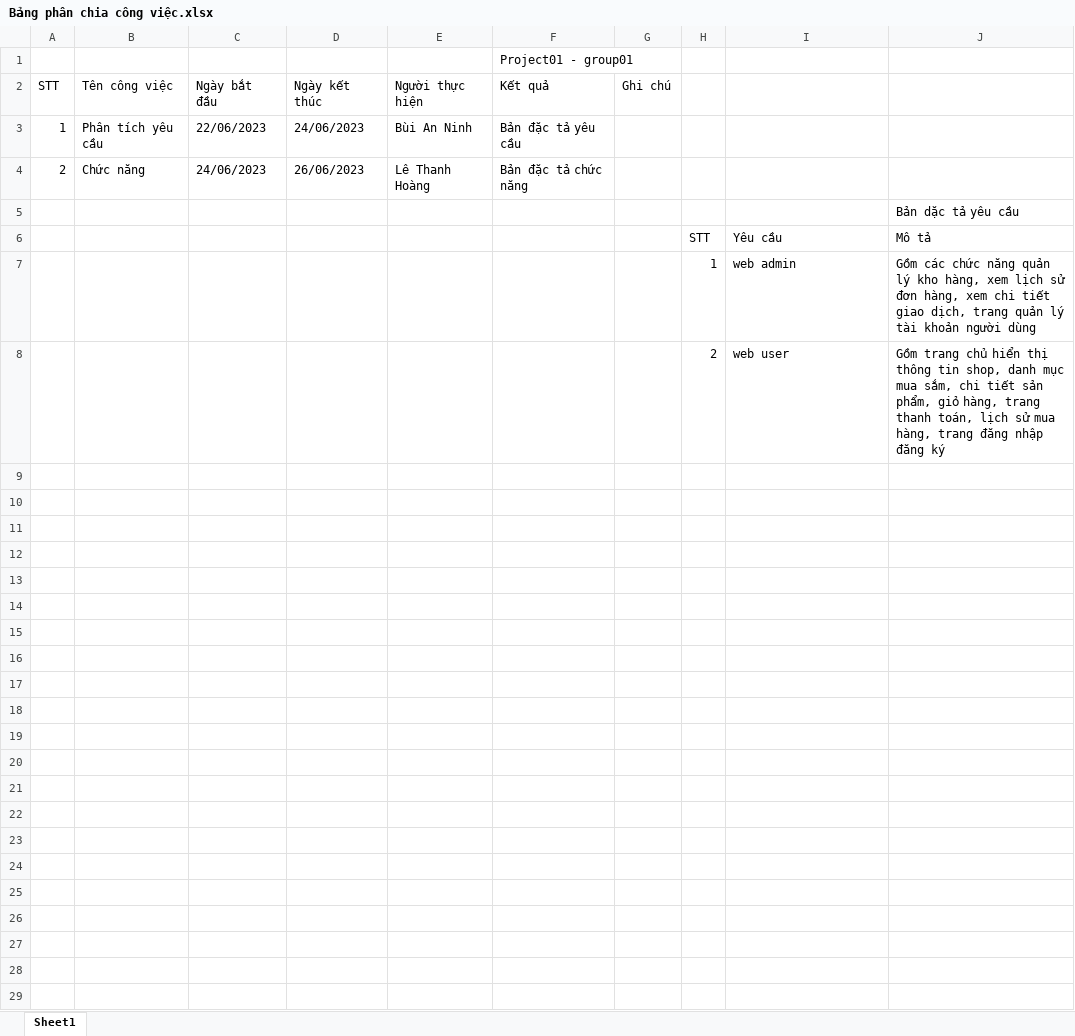
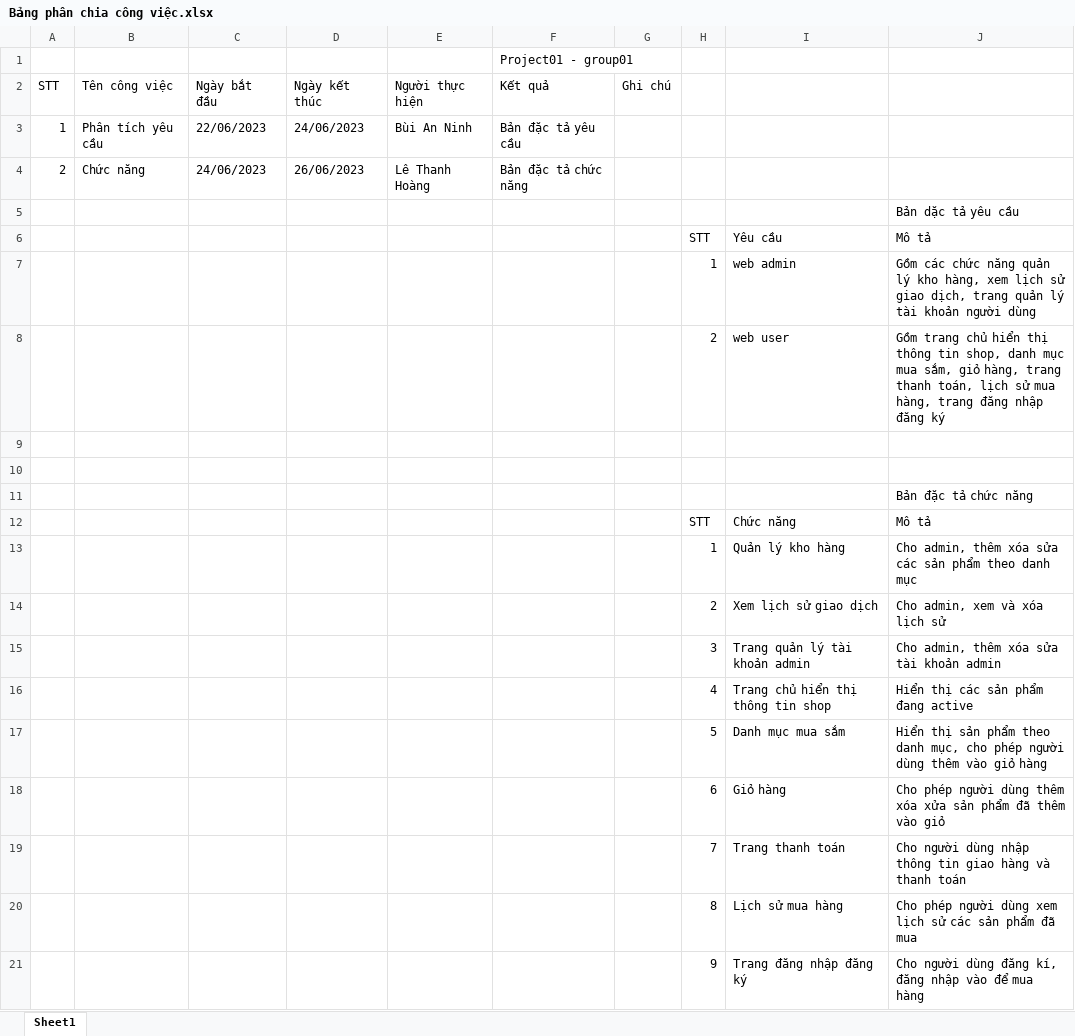
Before and after one commit to benbilltel/Project01-Group01, an Excel workbook: Báo cáo/Bảng phân chia công việc.xlsx, sheet Sheet1, drawn as a sheet; values as stored, in another font and other column widths than the file's, no borders; the diff names each change by its address in the sheet, - before the commit and + after, or states it on an @@ line.

Commit message:
update bao cao

```diff
--- a/Báo cáo/Bảng phân chia công việc.xlsx (sheet Sheet1)
+++ b/Báo cáo/Bảng phân chia công việc.xlsx (sheet Sheet1)
-J7: …lịch sử đơn hàng, xem chi tiết giao dịch,…
+J7: …lịch sử giao dịch,…
-J8: …mua sắm, chi tiết sản phẩm, giỏ hàng,…
+J8: …mua sắm, giỏ hàng,…
+row 9: (empty)
+row 10: (empty)
+row 11:  |  |  |  |  |  |  |  |  | Bản đặc tả chức năng
+row 12:  |  |  |  |  |  |  | STT | Chức năng | Mô tả
+row 13:  |  |  |  |  |  |  | 1 | Quản lý kho hàng | Cho admin, thêm xóa sửa các sản phẩm theo danh mục
+row 14:  |  |  |  |  |  |  | 2 | Xem lịch sử giao dịch | Cho admin, xem và xóa lịch sử
+row 15:  |  |  |  |  |  |  | 3 | Trang quản lý tài khoản admin | Cho admin, thêm xóa sửa tài khoản admin
+row 16:  |  |  |  |  |  |  | 4 | Trang chủ hiển thị thông tin shop | Hiển thị các sản phẩm đang active
+row 17:  |  |  |  |  |  |  | 5 | Danh mục mua sắm | Hiển thị sản phẩm theo danh mục, cho phép người dùng thêm vào giỏ hàng
+row 18:  |  |  |  |  |  |  | 6 | Giỏ hàng | Cho phép người dùng thêm xóa xửa sản phẩm đã thêm vào giỏ
+row 19:  |  |  |  |  |  |  | 7 | Trang thanh toán | Cho người dùng nhập thông tin giao hàng và thanh toán
+row 20:  |  |  |  |  |  |  | 8 | Lịch sử mua hàng | Cho phép người dùng xem lịch sử các sản phẩm đã mua
+row 21:  |  |  |  |  |  |  | 9 | Trang đăng nhập đăng ký | Cho người dùng đăng kí, đăng nhập vào để mua hàng
```
